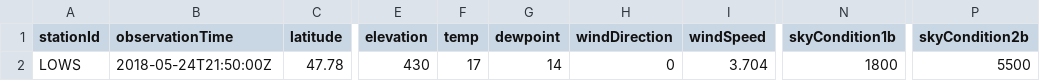
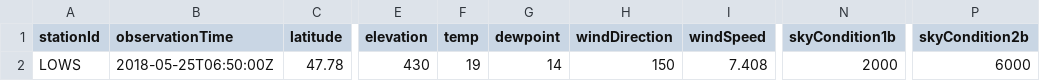
Before and after one commit to mmittlb/pywde1, a CSV file: metar1.csv, drawn as a sheet; only a part is shown, gaps mark what is left out; the diff names each change by its address in the sheet, - before the commit and + after, or states it on an @@ line.

Commit message:
Add metar1.csv

```diff
--- a/metar1.csv
+++ b/metar1.csv
-B2 (observationTime): 2018-05-24T21:50:00Z
+B2 (observationTime): 2018-05-25T06:50:00Z
-F2 (temp): 17
+F2 (temp): 19
-H2 (windDirection): 0
+H2 (windDirection): 150
-I2 (windSpeed): 3.704
+I2 (windSpeed): 7.408
-N2 (skyCondition1b): 1800
+N2 (skyCondition1b): 2000
-P2 (skyCondition2b): 5500
+P2 (skyCondition2b): 6000
```
